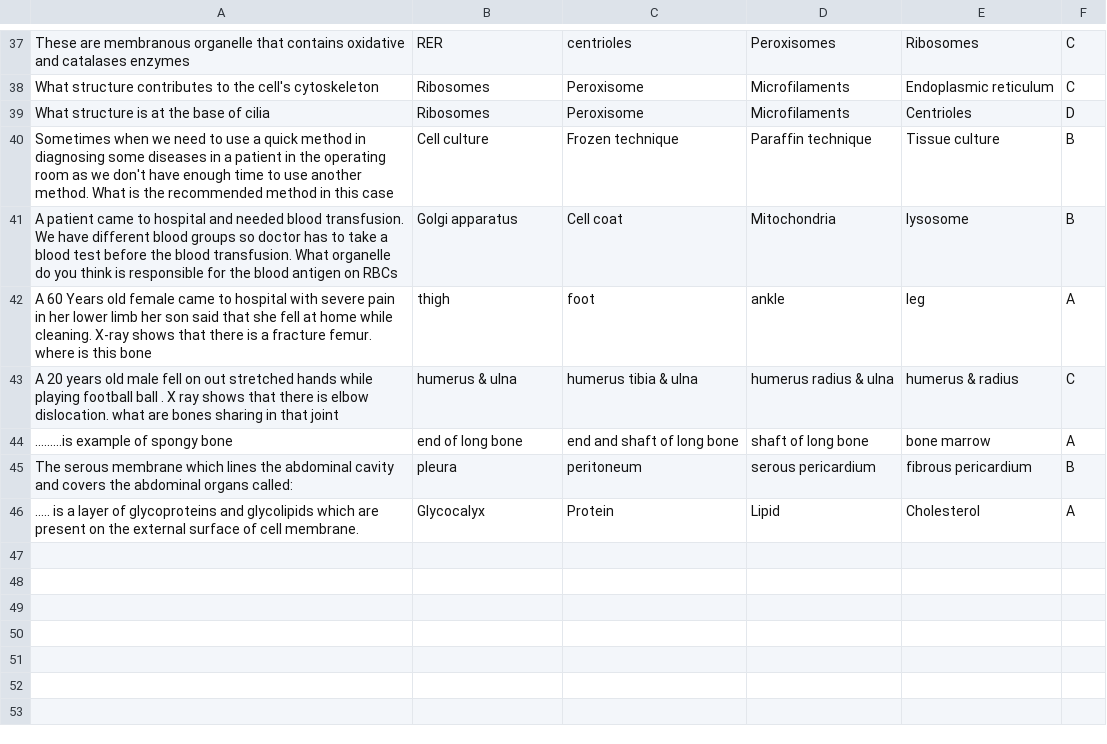
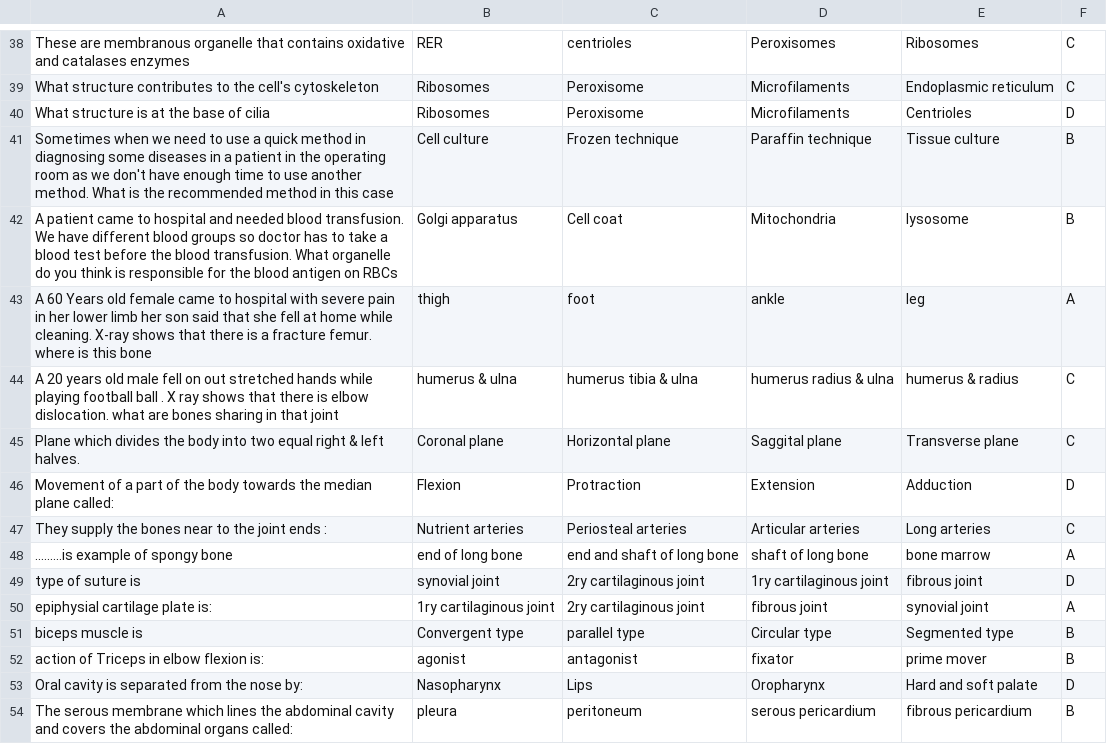
Before and after one commit to zyad237/telegram_bot_Medical, a CSV file: data/year_1/term_1/block_1/formative/weekly/01_Formative.csv, drawn as a sheet; only a part is shown, gaps mark what is left out; the shorter side is filled out with more unchanged rows; the diff covers the shown part only; the diff names each change by its address in the sheet, - before the commit and + after, or states it on an @@ line.

```diff
--- a/data/year_1/term_1/block_1/formative/weekly/01_Formative.csv
+++ b/data/year_1/term_1/block_1/formative/weekly/01_Formative.csv
+row 45: Plane which divides the body into two equal right & left halves. | Coronal plane | Horizontal plane | Saggital plane | Transverse plane | C
+row 46: Movement of a part of the body towards the median plane called: | Flexion | Protraction | Extension | Adduction | D
+row 47: They supply the bones near to the joint ends : | Nutrient arteries | Periosteal arteries | Articular arteries | Long arteries | C
+row 49: type of suture is | synovial joint | 2ry cartilaginous joint | 1ry cartilaginous joint | fibrous joint | D
+row 50: epiphysial cartilage plate is: | 1ry cartilaginous joint | 2ry cartilaginous joint | fibrous joint | synovial joint | A
+row 51: biceps muscle is | Convergent type | parallel type | Circular type | Segmented type | B
+row 52: action of Triceps in elbow flexion is: | agonist | antagonist | fixator | prime mover | B
+row 53: Oral cavity is separated from the nose by: | Nasopharynx | Lips | Oropharynx | Hard and soft palate | D
```
Also changed, not shown: 10 added rows and 2 edited cells elsewhere in this file, data/year_1/term_1/block_1/formative/weekly/02_Formative.csv, 1 other file.
